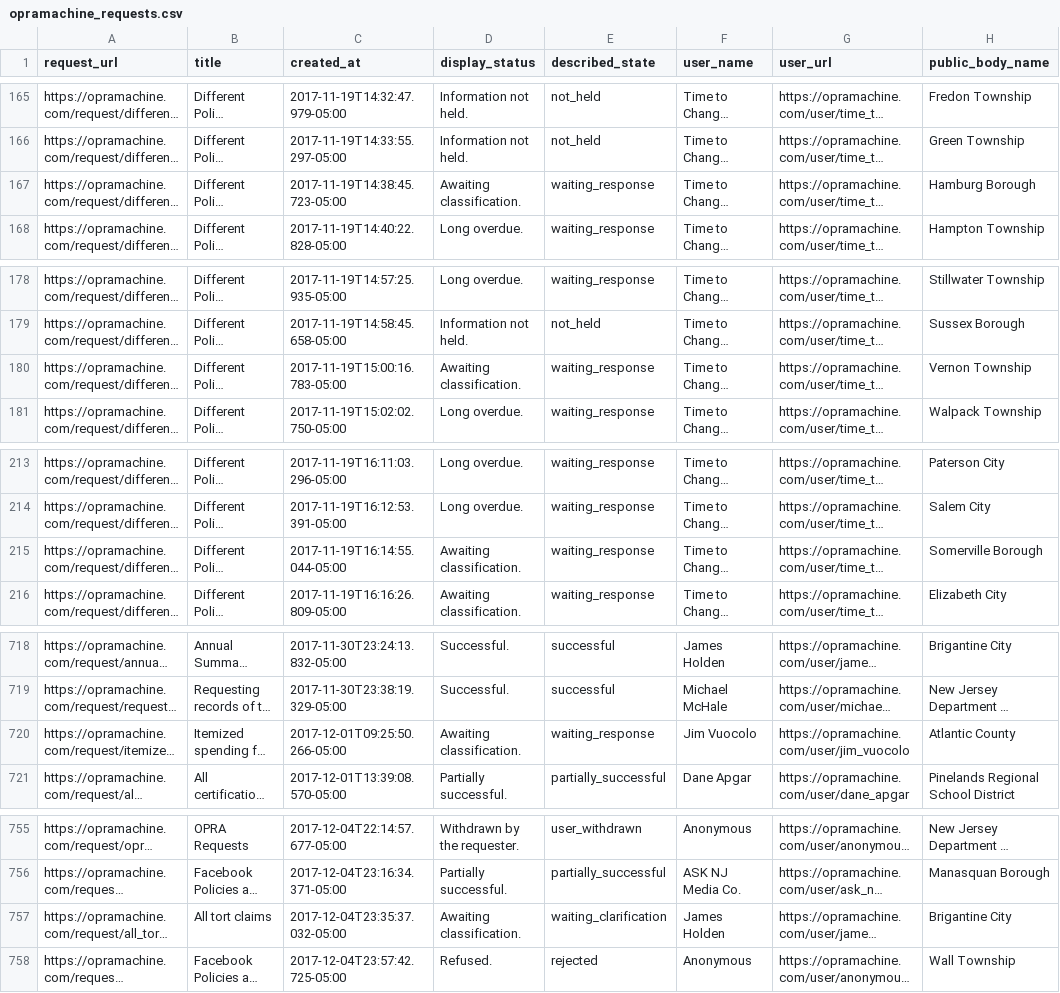
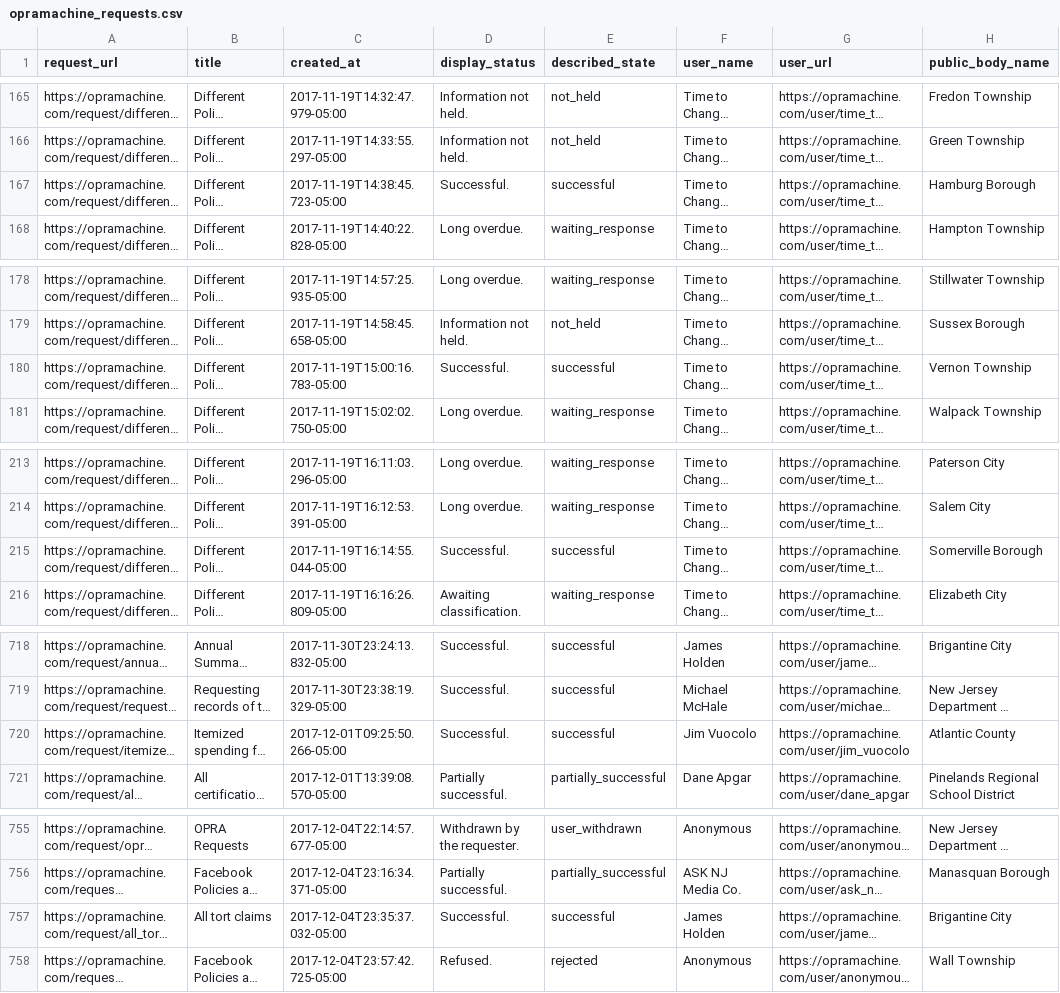
Before and after one commit to OPRAmachine/opra-data, a CSV file: opramachine_requests.csv, drawn as a sheet; only a part is shown, gaps mark what is left out; long unchanged cells end in …; the diff covers the shown part only; the diff names each change by its address in the sheet, - before the commit and + after, or states it on an @@ line.

```diff
--- a/opramachine_requests.csv
+++ b/opramachine_requests.csv
-D167 (display_status): Awaiting classification.
+D167 (display_status): Successful.
-E167 (described_state): waiting_response
+E167 (described_state): successful
-D180 (display_status): Awaiting classification.
+D180 (display_status): Successful.
-E180 (described_state): waiting_response
+E180 (described_state): successful
-D215 (display_status): Awaiting classification.
+D215 (display_status): Successful.
-E215 (described_state): waiting_response
+E215 (described_state): successful
-D720 (display_status): Awaiting classification.
+D720 (display_status): Successful.
-E720 (described_state): waiting_response
+E720 (described_state): successful
-D757 (display_status): Awaiting classification.
+D757 (display_status): Successful.
-E757 (described_state): waiting_clarification
+E757 (described_state): successful
```
Also changed, not shown: 23 edited cells elsewhere in this file, 1 other file.
